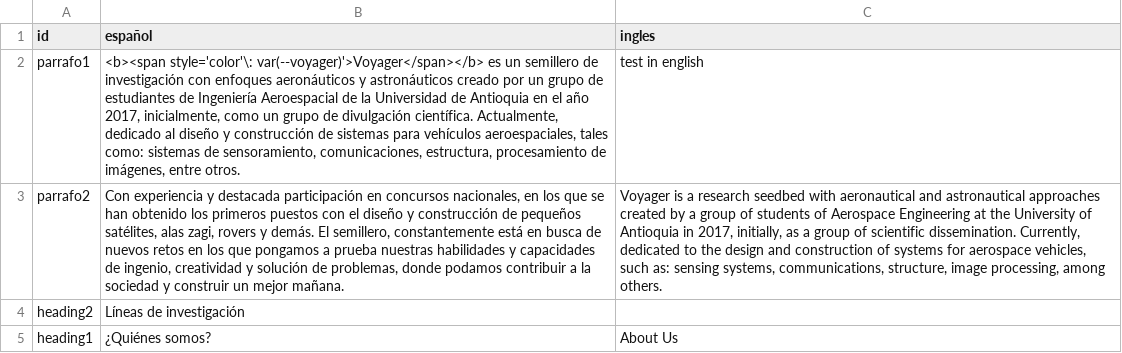
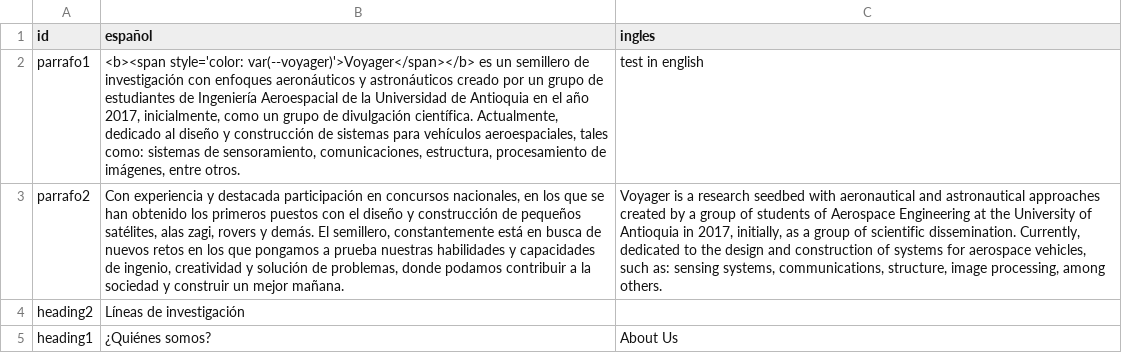
Before and after one commit to Zagil3112/zagil3112.github.io, a CSV file: js/voyager_content.csv, drawn as a sheet; the diff names each change by its address in the sheet, - before the commit and + after, or states it on an @@ line.

```diff
--- a/js/voyager_content.csv
+++ b/js/voyager_content.csv
-B2 (español): <b><span style='color'\: var(--voyager)'>Voyager</span></b> es…
+B2 (español): <b><span style='color: var(--voyager)'>Voyager</span></b> es…
```
Also changed, not shown: 2 other files.
